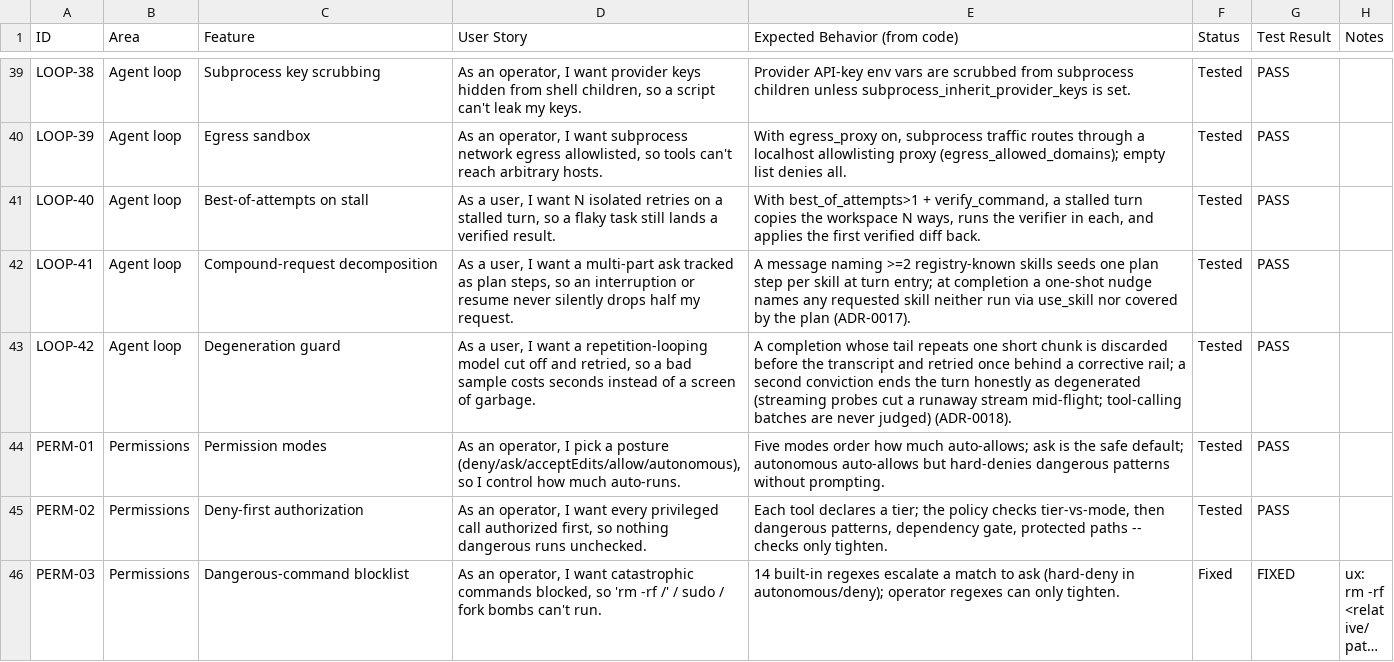
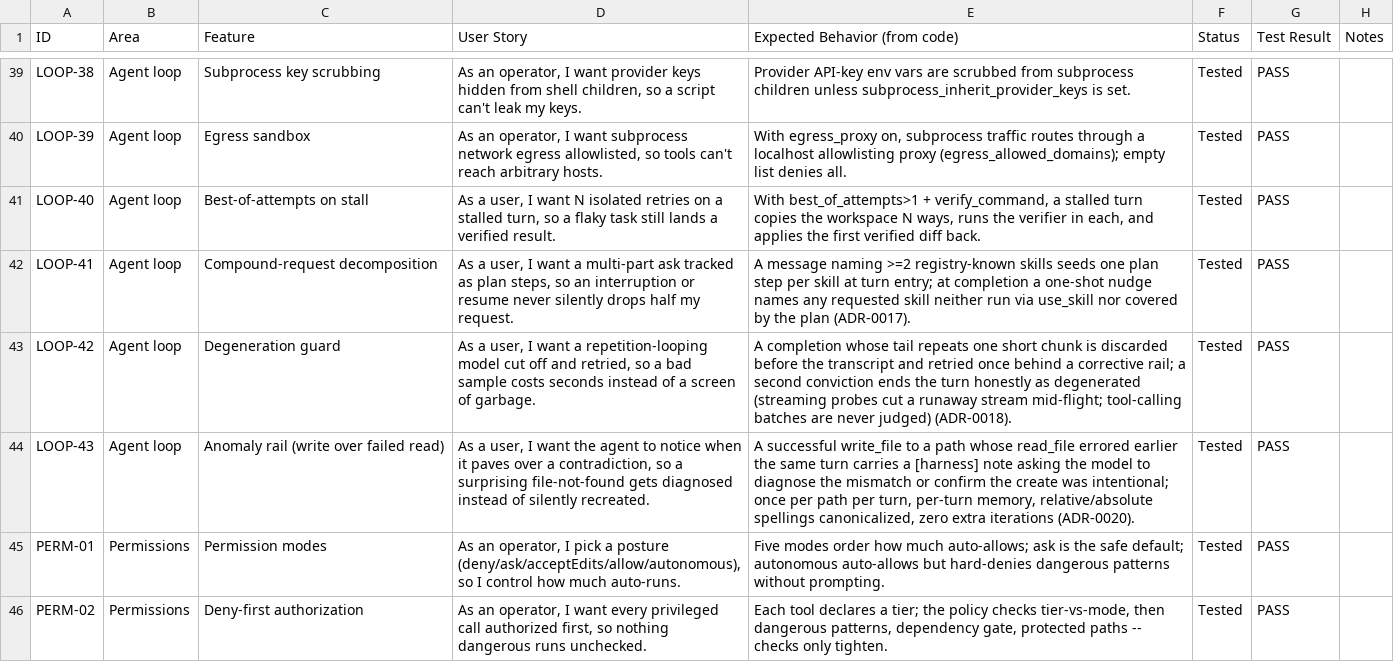
Before and after one commit to zkysar1/Zak-Code, a CSV file: docs/FEATURE_AUDIT.csv, drawn as a sheet; only a part is shown, gaps mark what is left out; the shorter side is filled out with more unchanged rows; long unchanged cells end in …; the diff names each change by its address in the sheet, - before the commit and + after, or states it on an @@ line.

```diff
--- a/docs/FEATURE_AUDIT.csv
+++ b/docs/FEATURE_AUDIT.csv
+row 44: LOOP-43 | Agent loop | Anomaly rail (write over failed read) | As a user, I want the agent to notice when it paves over a contradiction, so a surprising file-not-found gets diagnosed instead of silently recreated. | A successful write_file to a path whose read_file errored earlier the same turn carries a [harness] note asking the model to diagnose the mismatch or confirm the create was intentional; once per path per turn, per-turn memory, relative/absolute spellings canonicalized, zero extra iterations (ADR-0020). | Tested | PASS
```
Also changed, not shown: 3 other files.
